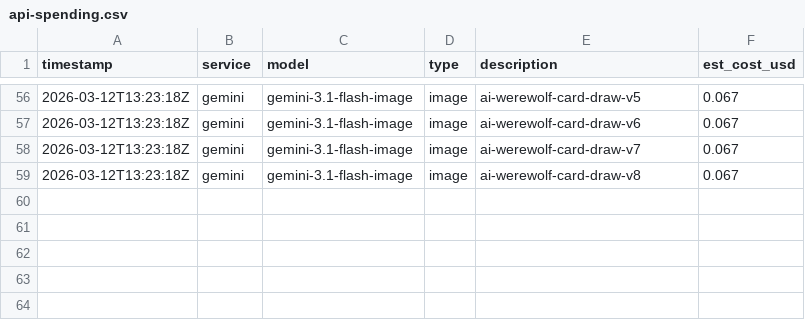
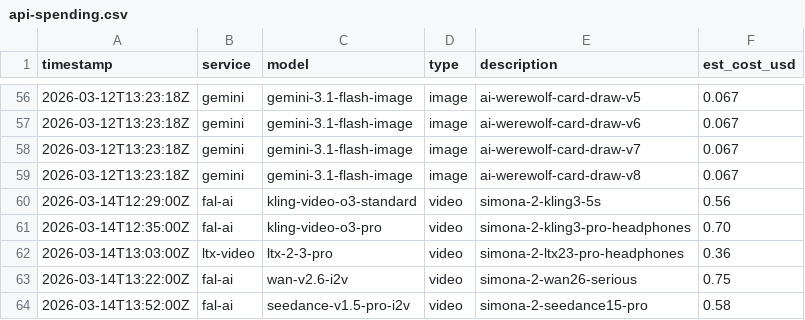
Before and after one commit to hiper2d/simona-ai-computer-operator, a CSV file: api-spending.csv, drawn as a sheet; only a part is shown, gaps mark what is left out.

Commit message:
Added more video models: Seedance, ltx-2.3, kling-3-pro. Added new highlight effect - text typing animation. Fixed misplaced highlights after scrolling.

```diff
--- a/api-spending.csv
+++ b/api-spending.csv
@@ -59 +59,6 @@ timestamp,service,model,type,description,est_cost_usd
 2026-03-12T13:23:18Z,gemini,gemini-3.1-flash-image,image,ai-werewolf-card-draw-v8,0.067
+2026-03-14T12:29:00Z,fal-ai,kling-video-o3-standard,video,simona-2-kling3-5s,0.56
+2026-03-14T12:35:00Z,fal-ai,kling-video-o3-pro,video,simona-2-kling3-pro-headphones,0.70
+2026-03-14T13:03:00Z,ltx-video,ltx-2-3-pro,video,simona-2-ltx23-pro-headphones,0.36
+2026-03-14T13:22:00Z,fal-ai,wan-v2.6-i2v,video,simona-2-wan26-serious,0.75
+2026-03-14T13:52:00Z,fal-ai,seedance-v1.5-pro-i2v,video,simona-2-seedance15-pro,0.58
```
Also changed, not shown: 9 other files.
